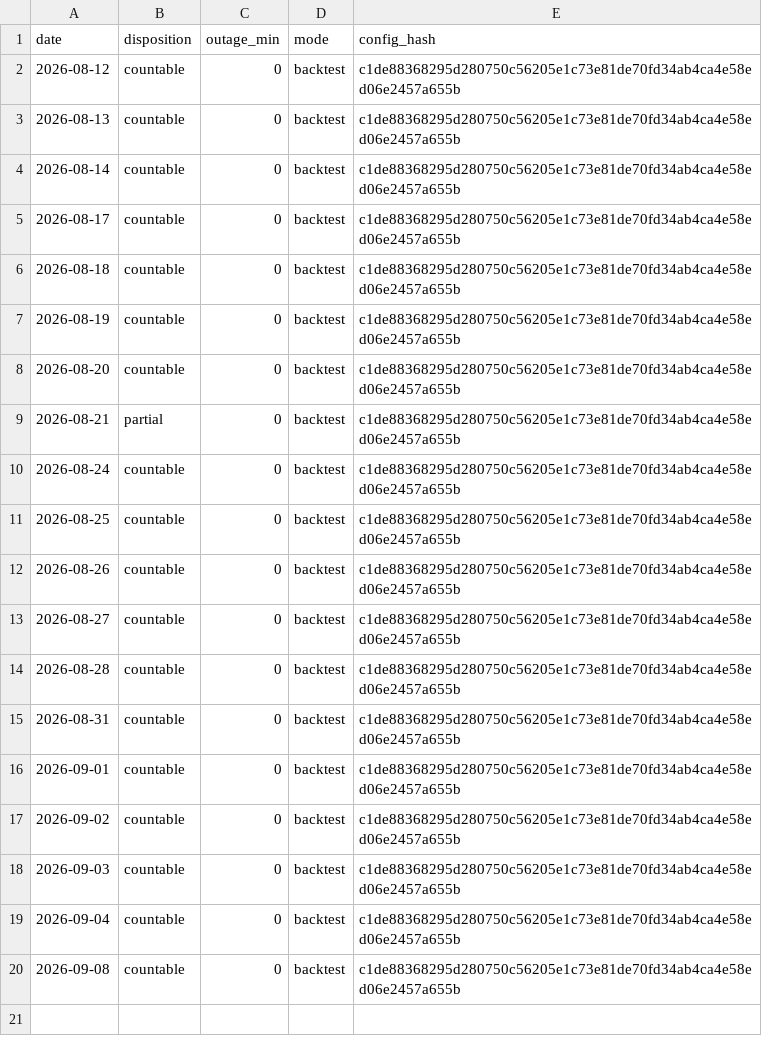
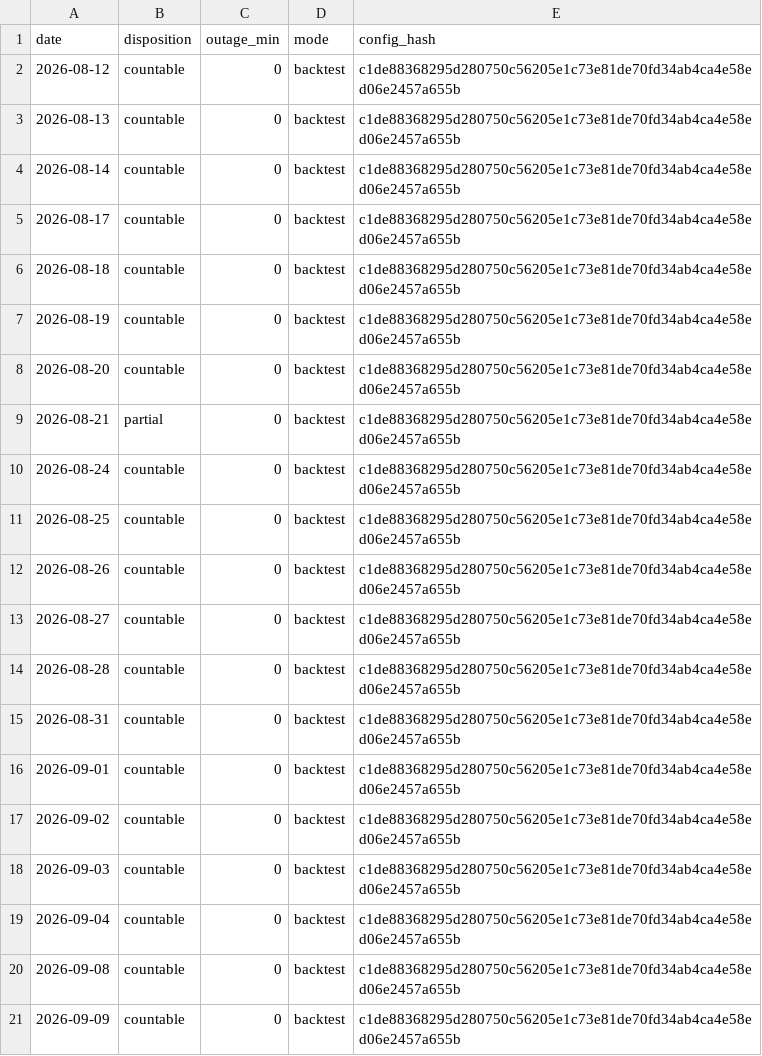
Before and after one commit to dgrissen2/delta_bomb, a CSV file: docs/replay/hiro_watch/a2_pull8_c30/sessions_backtest.csv, drawn as a sheet; the diff names each change by its address in the sheet, - before the commit and + after, or states it on an @@ line.

```diff
--- a/docs/replay/hiro_watch/a2_pull8_c30/sessions_backtest.csv
+++ b/docs/replay/hiro_watch/a2_pull8_c30/sessions_backtest.csv
+row 21: 2026-09-09 | countable | 0 | backtest | c1de88368295d280750c56205e1c73e81de70fd34ab4ca4e58ed06e2457a655b
```
Also changed, not shown: docs/replay/hiro/sessions_backtest.csv, docs/replay/hiro_watch/a2_size1_c30/sessions_backtest.csv, 19 other files.
